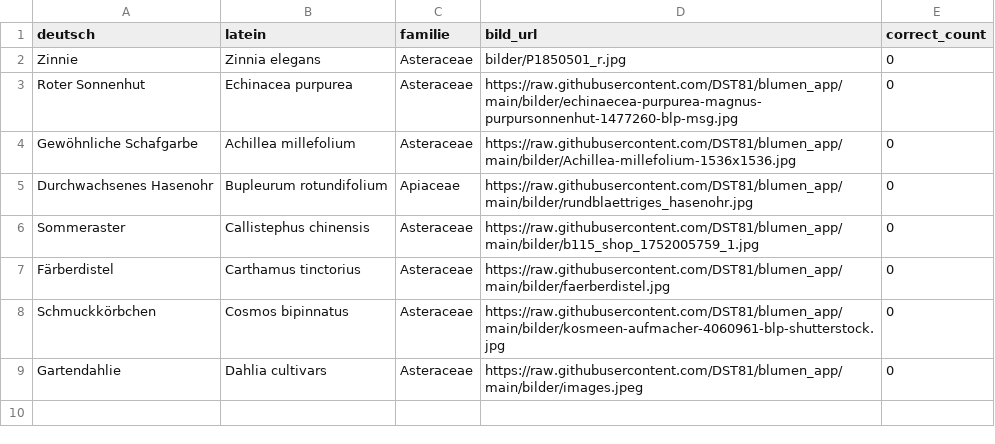
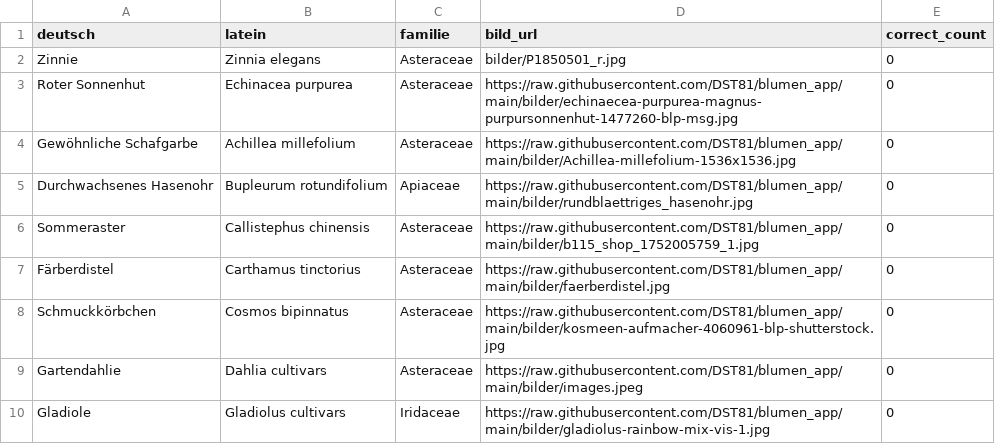
Before and after one commit to DST81/blumen_app, a CSV file: blumen.csv, drawn as a sheet; the diff names each change by its address in the sheet, - before the commit and + after, or states it on an @@ line.

Commit message:
update blume hinzugefügt

```diff
--- a/blumen.csv
+++ b/blumen.csv
+row 10: Gladiole | Gladiolus cultivars | Iridaceae | https://raw.githubusercontent.com/DST81/blumen_app/main/bilder/gladiolus-rainbow-mix-vis-1.jpg | 0
```
